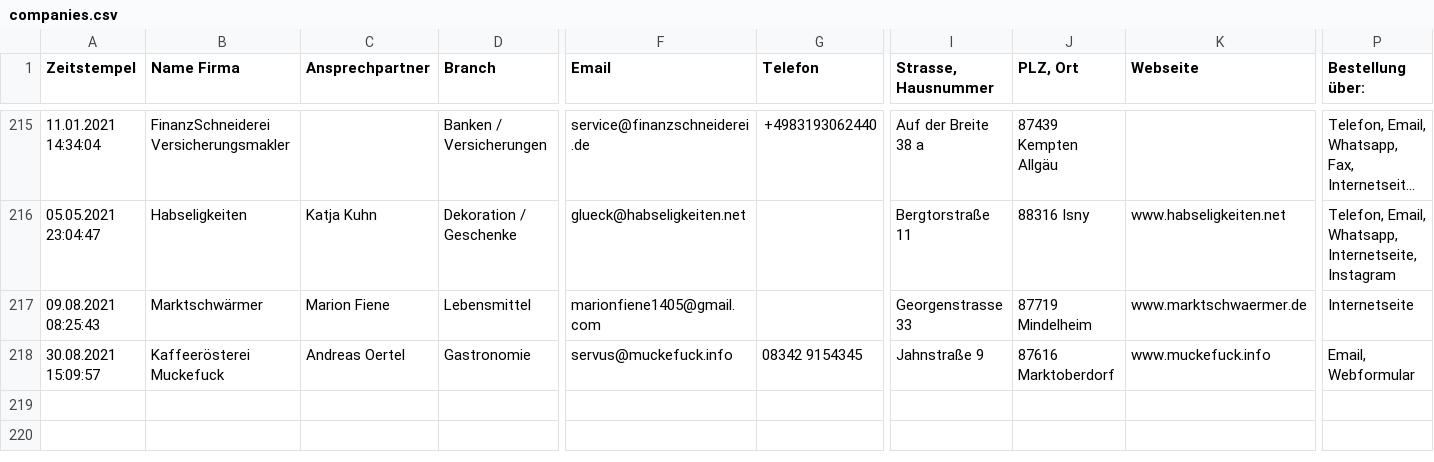
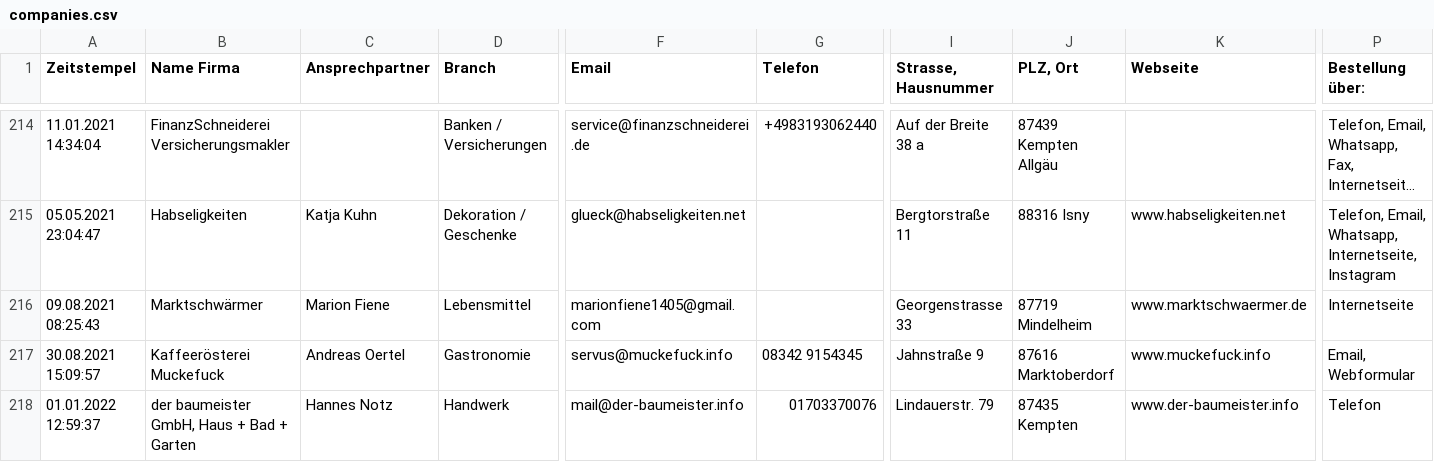
Before and after one commit to marcradziwill/tante-hilde, a CSV file: content/companies.csv, drawn as a sheet; only a part is shown, gaps mark what is left out; long unchanged cells end in …; rows hold the shown columns only; the diff covers the shown part only; the diff names each change by its address in the sheet, - before the commit and + after, or states it on an @@ line.

Commit message:
companies

```diff
--- a/content/companies.csv
+++ b/content/companies.csv
+row 218: 01.01.2022 12:59:37 | der baumeister GmbH, Haus + Bad + Garten | Hannes Notz | Handwerk | mail@der-baumeister.info | 01703370076 | Lindauerstr. 79 | 87435 Kempten | www.der-baumeister.info | Telefon
```
Also changed, not shown: 2 added rows, 1 removed row and 1 edited cell elsewhere in this file.
